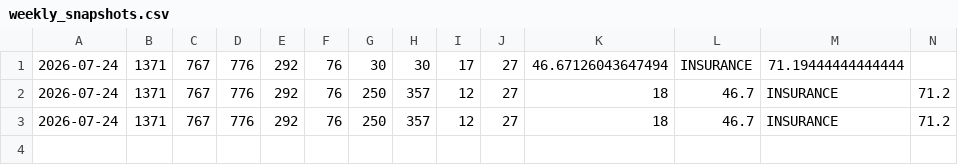
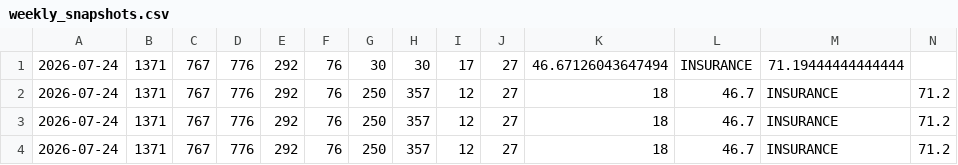
Before and after one commit to rahul-c1/universe-report, a CSV file: data/weekly_snapshots.csv, drawn as a sheet.

```diff
--- a/data/weekly_snapshots.csv
+++ b/data/weekly_snapshots.csv
@@ -3 +3,2 @@
 2026-07-24,1371,767,776,292,76,250,357,12,27,18,46.7,INSURANCE,71.2
+2026-07-24,1371,767,776,292,76,250,357,12,27,18,46.7,INSURANCE,71.2
```
Also changed, not shown: 7 other files.
